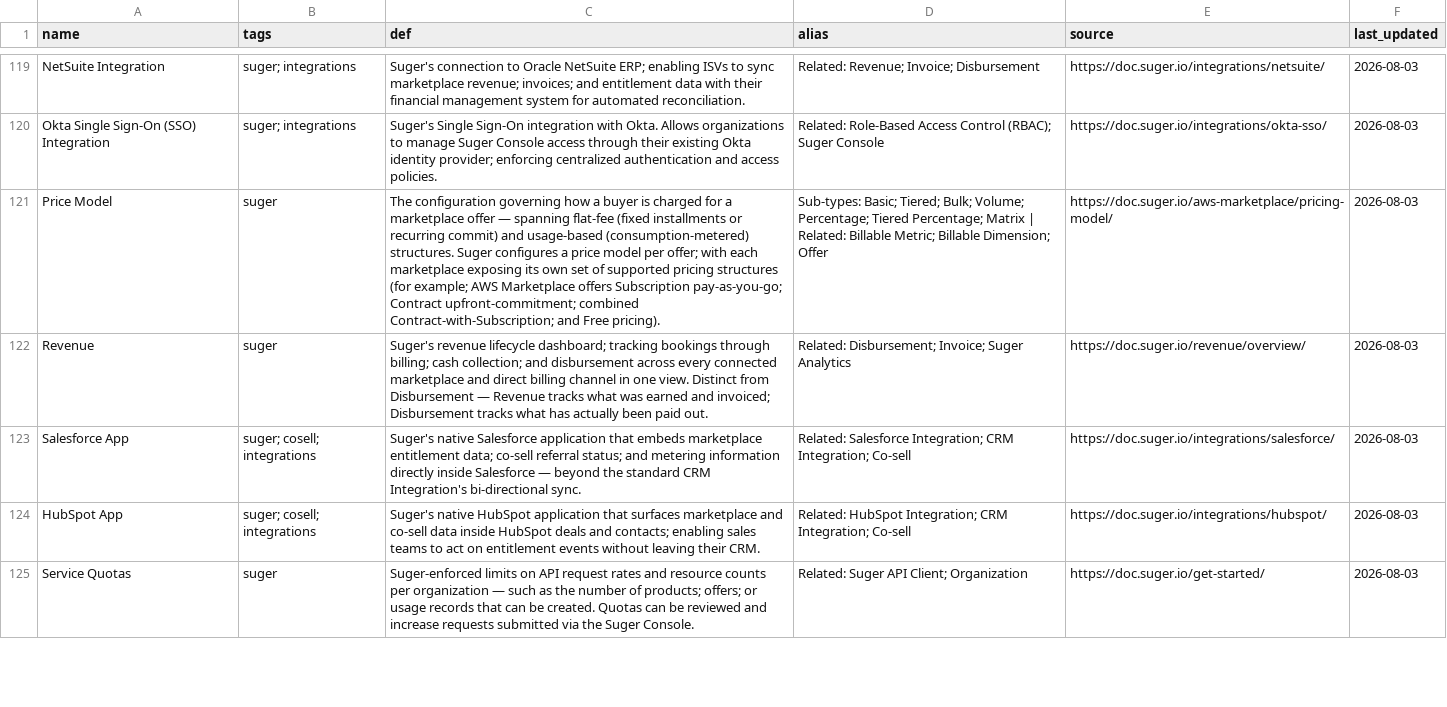
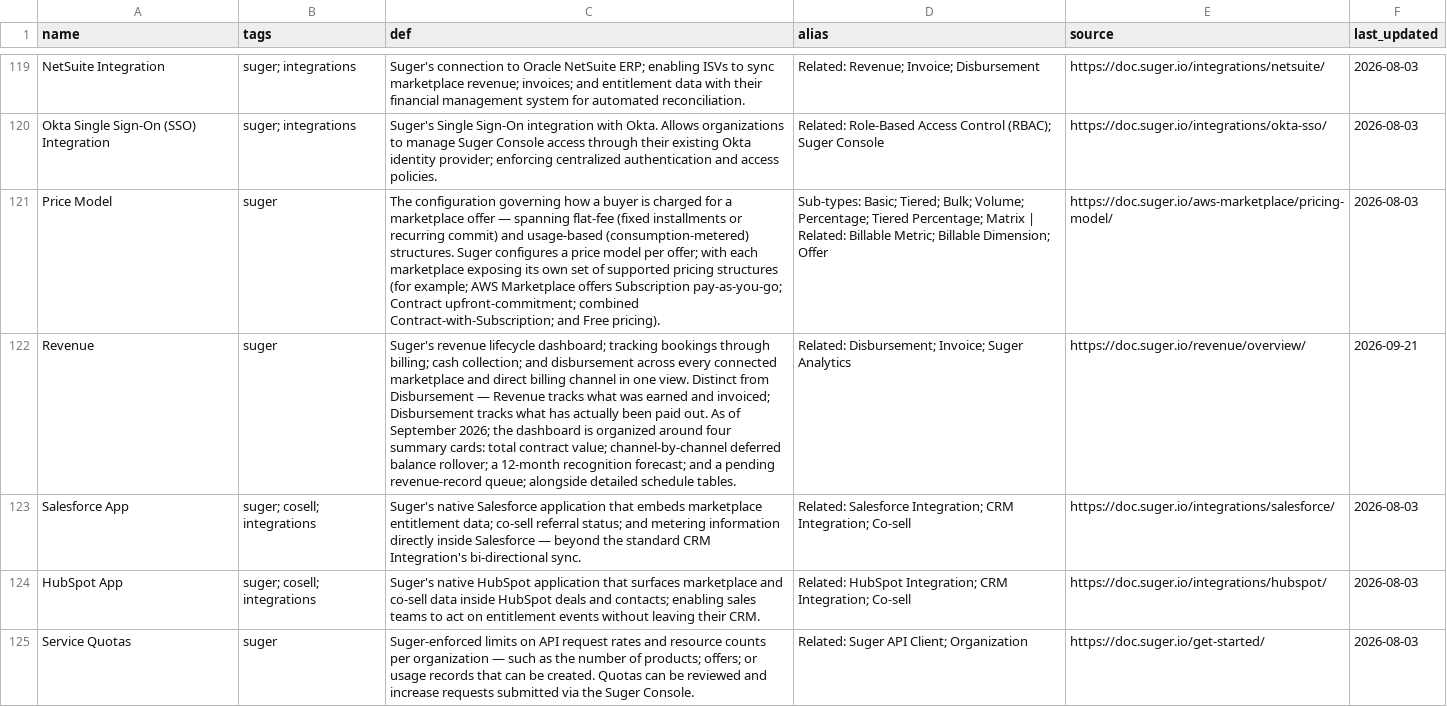
Before and after one commit to gelogabz/marketplaceglossary-prototype-gelobaring, a CSV file: data/terms.csv, drawn as a sheet; only a part is shown, gaps mark what is left out; the diff covers the shown part only; the diff names each change by its address in the sheet, - before the commit and + after, or states it on an @@ line.

```diff
--- a/data/terms.csv
+++ b/data/terms.csv
-C122 (def): …paid out.
+C122 (def): …paid out. As of September 2026; the dashboard is organized around four summary cards: total contract value; channel-by-channel deferred balance rollover; a 12-month recognition forecast; and a pending revenue-record queue; alongside detailed schedule tables.
-F122 (last_updated): 2026-08-03
+F122 (last_updated): 2026-09-21
```
Also changed, not shown: 3 added rows and 21 edited cells elsewhere in this file, 2 other files.
